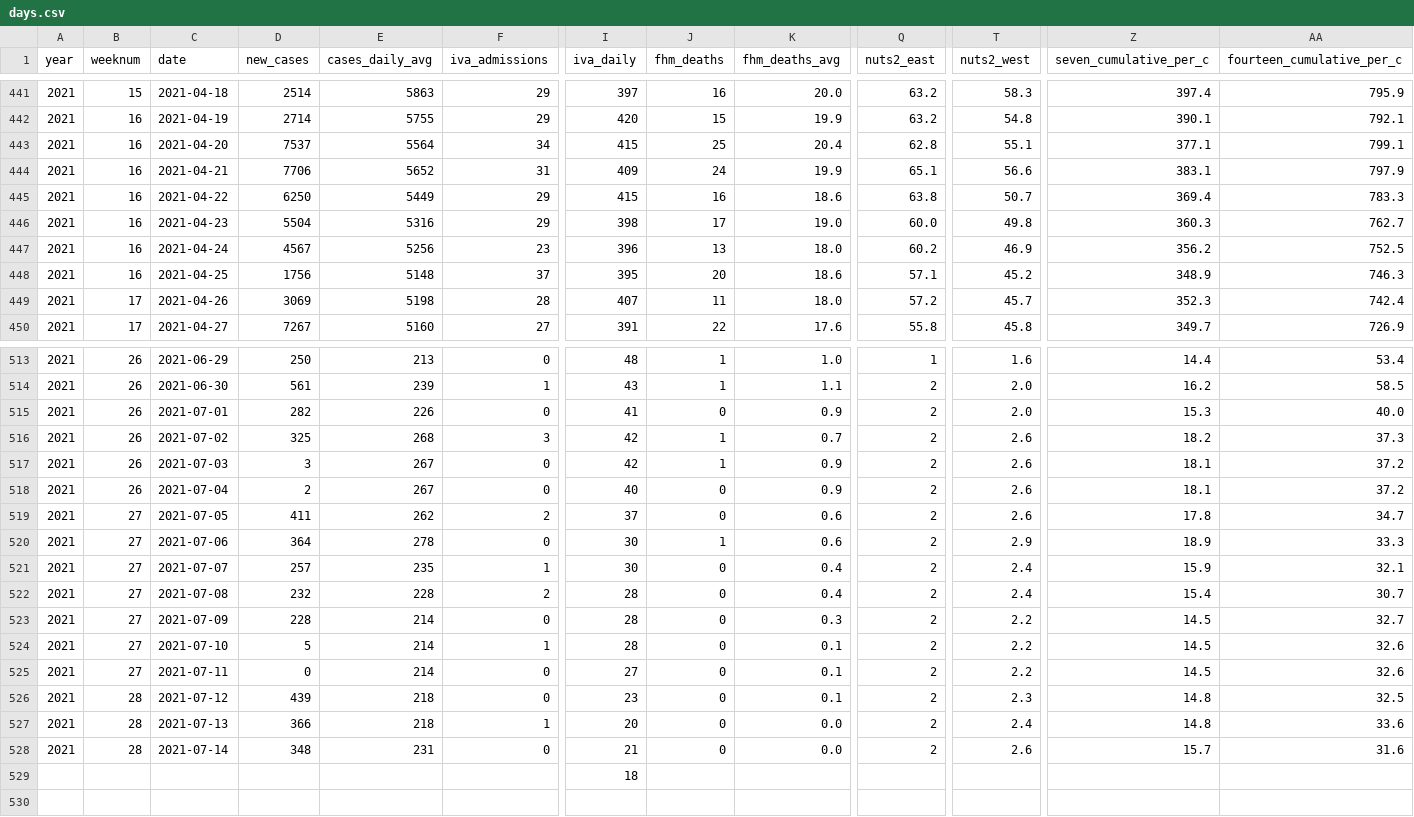
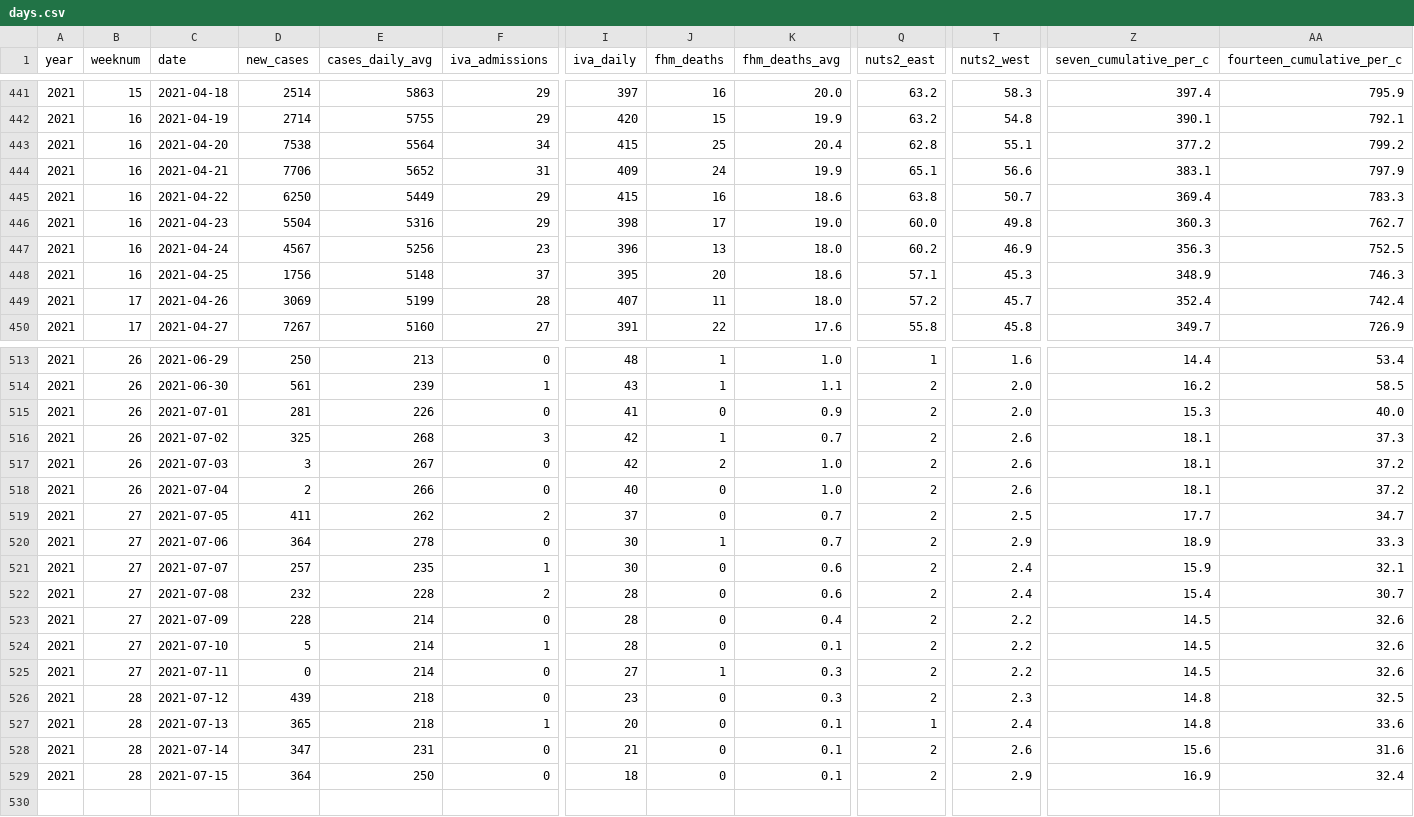
Before and after one commit to covidxix/csvdata, a CSV file: days.csv, drawn as a sheet; only a part is shown, gaps mark what is left out; removed rows and columns are numbered as before the commit, all else as after; rows hold the shown columns only; the diff covers the shown part only; the diff names each change by its address in the sheet, - before the commit and + after, or states it on an @@ line.

```diff
--- a/days.csv
+++ b/days.csv
-D443 (new_cases): 7537
+D443 (new_cases): 7538
-Z443 (seven_cumulative_per_c): 377.1
+Z443 (seven_cumulative_per_c): 377.2
-AA443 (fourteen_cumulative_per_c): 799.1
+AA443 (fourteen_cumulative_per_c): 799.2
-Z447 (seven_cumulative_per_c): 356.2
+Z447 (seven_cumulative_per_c): 356.3
-T448 (nuts2_west): 45.2
+T448 (nuts2_west): 45.3
-E449 (cases_daily_avg): 5198
+E449 (cases_daily_avg): 5199
-Z449 (seven_cumulative_per_c): 352.3
+Z449 (seven_cumulative_per_c): 352.4
-D515 (new_cases): 282
+D515 (new_cases): 281
-Z516 (seven_cumulative_per_c): 18.2
+Z516 (seven_cumulative_per_c): 18.1
-J517 (fhm_deaths): 1
+J517 (fhm_deaths): 2
-K517:K518 (fhm_deaths_avg): 0.9
+K517:K518 (fhm_deaths_avg): 1.0
-E518 (cases_daily_avg): 267
+E518 (cases_daily_avg): 266
-K519:K520 (fhm_deaths_avg): 0.6
+K519:K520 (fhm_deaths_avg): 0.7
-T519 (nuts2_west): 2.6
+T519 (nuts2_west): 2.5
-Z519 (seven_cumulative_per_c): 17.8
+Z519 (seven_cumulative_per_c): 17.7
-K521:K522 (fhm_deaths_avg): 0.4
+K521:K522 (fhm_deaths_avg): 0.6
-K523 (fhm_deaths_avg): 0.3
+K523 (fhm_deaths_avg): 0.4
-AA523 (fourteen_cumulative_per_c): 32.7
+AA523 (fourteen_cumulative_per_c): 32.6
-J525 (fhm_deaths): 0
+J525 (fhm_deaths): 1
-K525:K526 (fhm_deaths_avg): 0.1
+K525:K526 (fhm_deaths_avg): 0.3
-D527 (new_cases): 366
+D527 (new_cases): 365
-K527:K528 (fhm_deaths_avg): 0.0
+K527:K528 (fhm_deaths_avg): 0.1
-Q527 (nuts2_east): 2
+Q527 (nuts2_east): 1
-D528 (new_cases): 348
+D528 (new_cases): 347
-Z528 (seven_cumulative_per_c): 15.7
+Z528 (seven_cumulative_per_c): 15.6
-row 529:  |  |  |  |  |  | 18
+row 529: 2021 | 28 | 2021-07-15 | 364 | 250 | 0 | 18 | 0 | 0.1 | 2 | 2.9 | 16.9 | 32.4
+row 530: (empty)
```
Also changed, not shown: 10 edited cells elsewhere in this file, deaths.csv, iva.csv, 9 other files.
